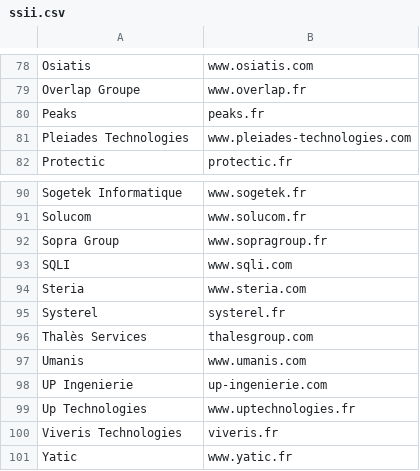
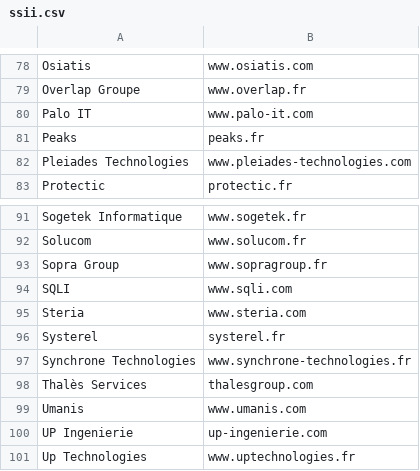
Before and after one commit to yoannsculo/emploi, a CSV file: ssii/ssii.csv, drawn as a sheet; only a part is shown, gaps mark what is left out; the shorter side is filled out with more unchanged rows.

Commit message:
ajout de 2 SSII

```diff
--- a/ssii/ssii.csv
+++ b/ssii/ssii.csv
@@ -79,2 +79,3 @@ Osiatis;www.osiatis.com
 Overlap Groupe;www.overlap.fr
+Palo IT;www.palo-it.com
 Peaks;peaks.fr
@@ -95,2 +96,3 @@ Steria;www.steria.com
 Systerel;systerel.fr
+Synchrone Technologies;www.synchrone-technologies.fr
 Thalès Services;thalesgroup.com
```
